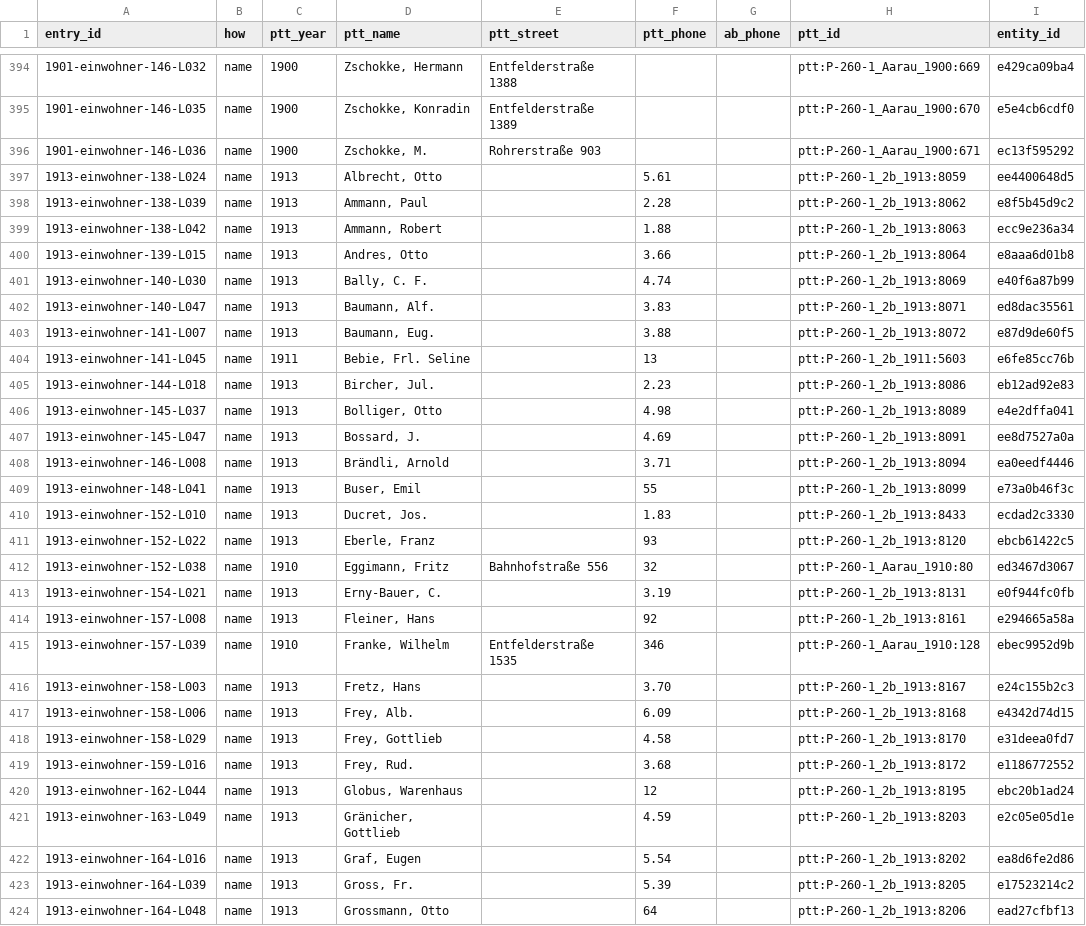
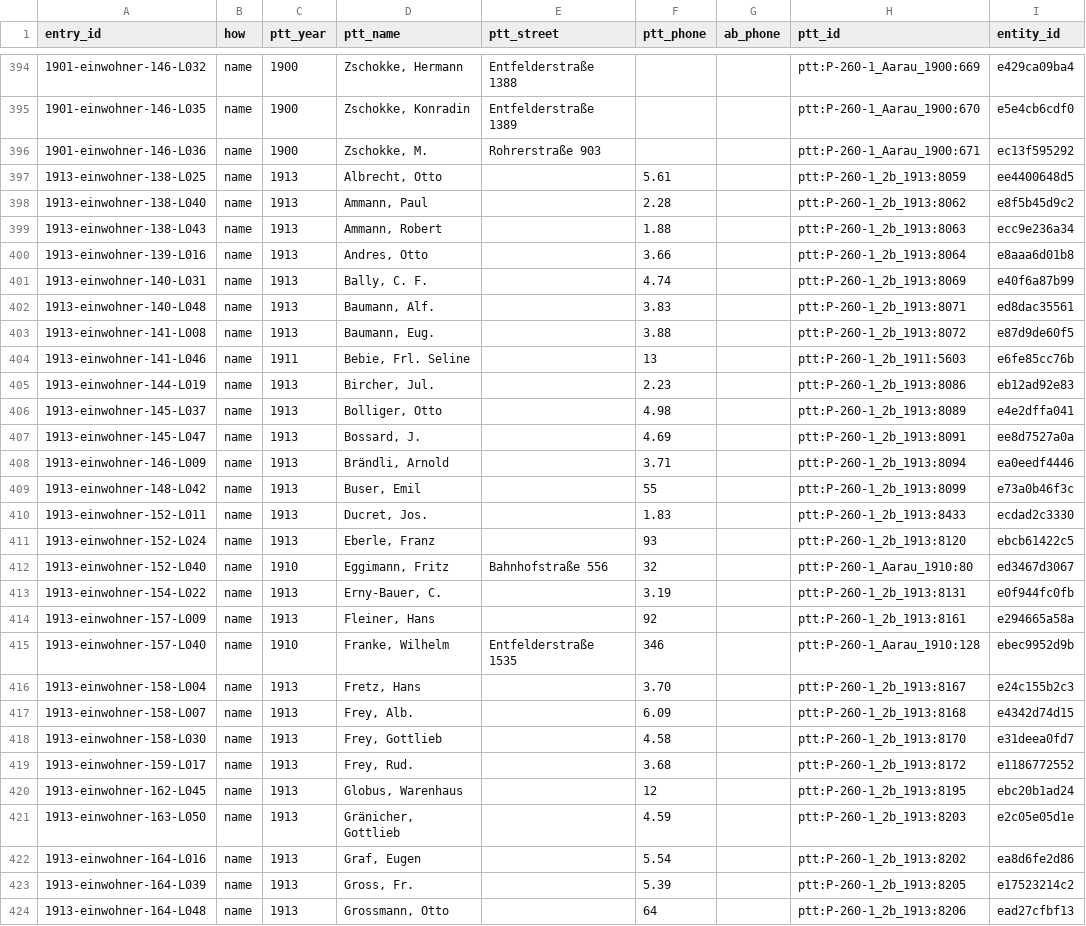
Before and after one commit to thodel/adressbuecher-aarau, a CSV file: web/telefon.csv, drawn as a sheet; only a part is shown, gaps mark what is left out; the diff covers the shown part only; the diff names each change by its address in the sheet, - before the commit and + after, or states it on an @@ line.

```diff
--- a/web/telefon.csv
+++ b/web/telefon.csv
-A397 (entry_id): 1913-einwohner-138-L024
+A397 (entry_id): 1913-einwohner-138-L025
-A398 (entry_id): 1913-einwohner-138-L039
+A398 (entry_id): 1913-einwohner-138-L040
-A399 (entry_id): 1913-einwohner-138-L042
+A399 (entry_id): 1913-einwohner-138-L043
-A400 (entry_id): 1913-einwohner-139-L015
+A400 (entry_id): 1913-einwohner-139-L016
-A401 (entry_id): 1913-einwohner-140-L030
+A401 (entry_id): 1913-einwohner-140-L031
-A402 (entry_id): 1913-einwohner-140-L047
+A402 (entry_id): 1913-einwohner-140-L048
-A403 (entry_id): 1913-einwohner-141-L007
+A403 (entry_id): 1913-einwohner-141-L008
-A404 (entry_id): 1913-einwohner-141-L045
+A404 (entry_id): 1913-einwohner-141-L046
-A405 (entry_id): 1913-einwohner-144-L018
+A405 (entry_id): 1913-einwohner-144-L019
-A408 (entry_id): 1913-einwohner-146-L008
+A408 (entry_id): 1913-einwohner-146-L009
-A409 (entry_id): 1913-einwohner-148-L041
+A409 (entry_id): 1913-einwohner-148-L042
-A410 (entry_id): 1913-einwohner-152-L010
+A410 (entry_id): 1913-einwohner-152-L011
-A411 (entry_id): 1913-einwohner-152-L022
+A411 (entry_id): 1913-einwohner-152-L024
-A412 (entry_id): 1913-einwohner-152-L038
+A412 (entry_id): 1913-einwohner-152-L040
-A413 (entry_id): 1913-einwohner-154-L021
+A413 (entry_id): 1913-einwohner-154-L022
-A414 (entry_id): 1913-einwohner-157-L008
+A414 (entry_id): 1913-einwohner-157-L009
-A415 (entry_id): 1913-einwohner-157-L039
+A415 (entry_id): 1913-einwohner-157-L040
-A416 (entry_id): 1913-einwohner-158-L003
+A416 (entry_id): 1913-einwohner-158-L004
-A417 (entry_id): 1913-einwohner-158-L006
+A417 (entry_id): 1913-einwohner-158-L007
-A418 (entry_id): 1913-einwohner-158-L029
+A418 (entry_id): 1913-einwohner-158-L030
-A419 (entry_id): 1913-einwohner-159-L016
+A419 (entry_id): 1913-einwohner-159-L017
-A420 (entry_id): 1913-einwohner-162-L044
+A420 (entry_id): 1913-einwohner-162-L045
-A421 (entry_id): 1913-einwohner-163-L049
+A421 (entry_id): 1913-einwohner-163-L050
```
Also changed, not shown: 6 added rows, 3 removed rows and 55 edited cells elsewhere in this file, data/csv/04_entries_antiqua.csv, data/csv/05_buildings_antiqua.csv, 16 other files.
